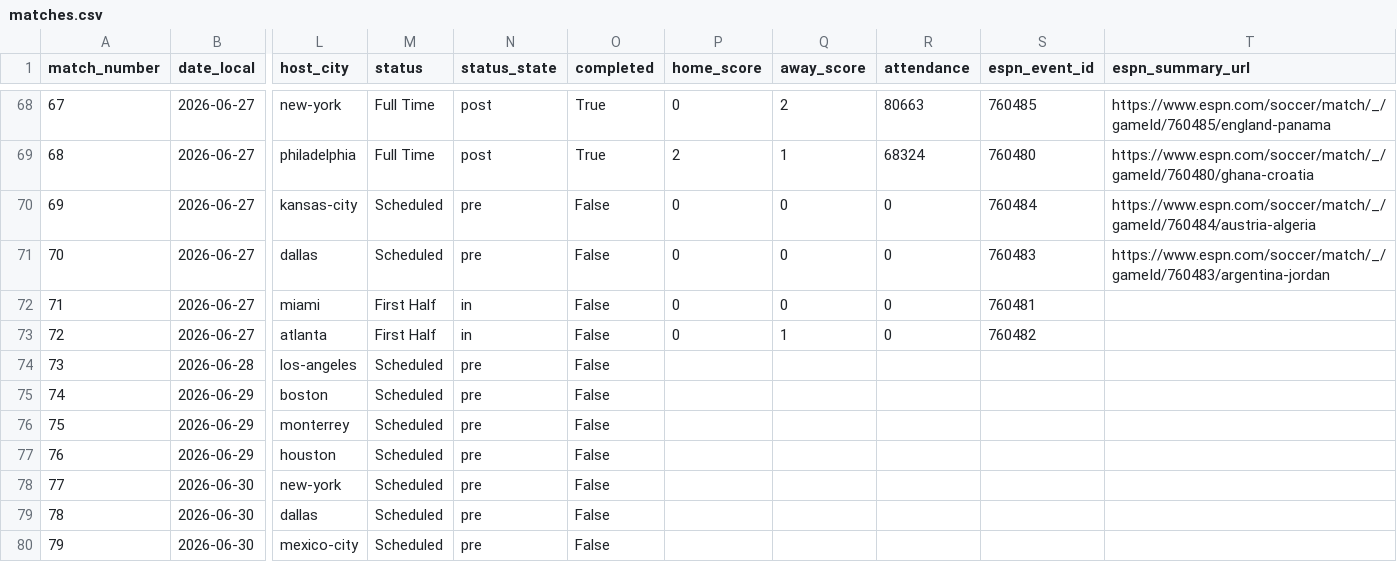
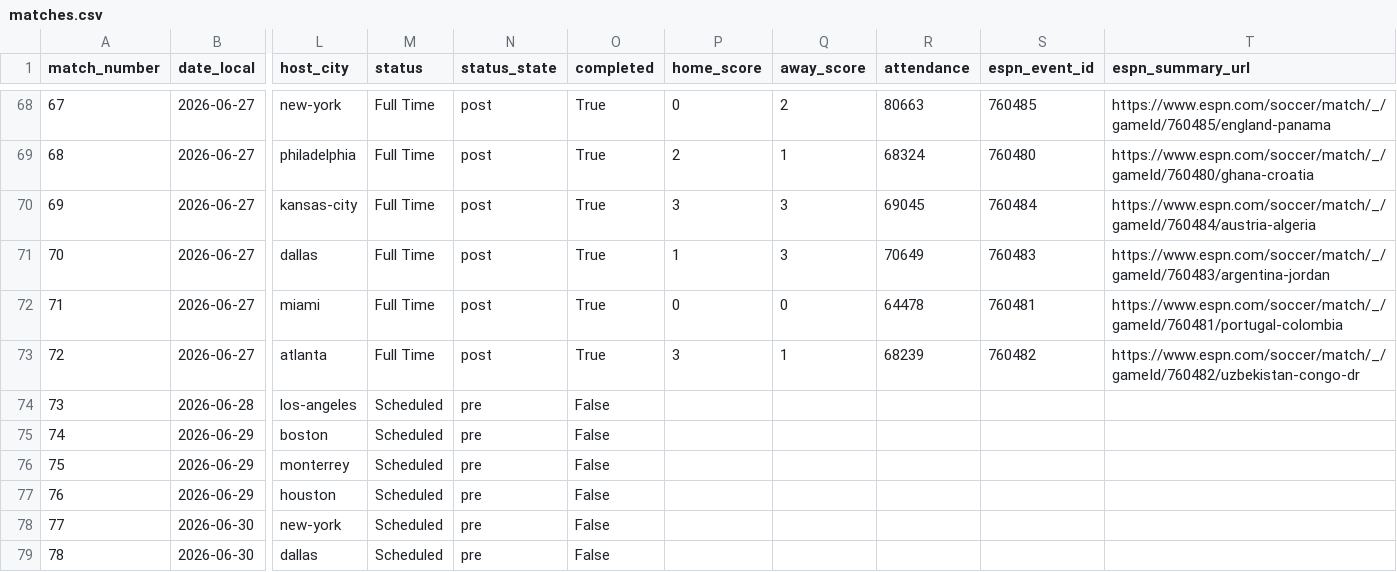
Before and after one commit to fcbhuai-afk/worldcup26, a CSV file: data/processed/matches.csv, drawn as a sheet; only a part is shown, gaps mark what is left out; the shorter side is filled out with more unchanged rows; the diff names each change by its address in the sheet, - before the commit and + after, or states it on an @@ line.

```diff
--- a/data/processed/matches.csv
+++ b/data/processed/matches.csv
-M70:M71 (status): Scheduled
+M70:M71 (status): Full Time
-N70:N71 (status_state): pre
+N70:N71 (status_state): post
-O70:O73 (completed): False
+O70:O73 (completed): True
-P70 (home_score): 0
+P70 (home_score): 3
-Q70:Q71 (away_score): 0
+Q70:Q71 (away_score): 3
-R70 (attendance): 0
+R70 (attendance): 69045
-P71 (home_score): 0
+P71 (home_score): 1
-R71 (attendance): 0
+R71 (attendance): 70649
-M72:M73 (status): First Half
+M72:M73 (status): Full Time
-N72:N73 (status_state): in
+N72:N73 (status_state): post
-R72 (attendance): 0
+R72 (attendance): 64478
-T72 (espn_summary_url): (empty)
+T72 (espn_summary_url): https://www.espn.com/soccer/match/_/gameId/760481/portugal-colombia
-P73 (home_score): 0
+P73 (home_score): 3
-R73 (attendance): 0
+R73 (attendance): 68239
-T73 (espn_summary_url): (empty)
+T73 (espn_summary_url): https://www.espn.com/soccer/match/_/gameId/760482/uzbekistan-congo-dr
```
Also changed, not shown: data/processed/knockout_round32_simulation.csv, data/processed/schedule_crosscheck_zhibo8.csv, 7 other files.
